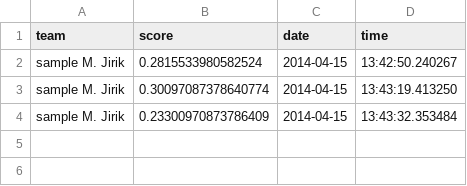
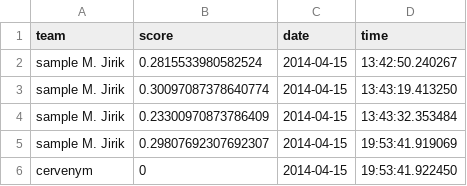
Before and after one commit to mjirik/ZDO2014semestralky, a CSV file: ZDO2014evaluation.csv, drawn as a sheet.

```diff
--- a/ZDO2014evaluation.csv
+++ b/ZDO2014evaluation.csv
@@ -4 +4,3 @@ sample M. Jirik,0.30097087378640774,2014-04-15,13:43:19.413250
 sample M. Jirik,0.23300970873786409,2014-04-15,13:43:32.353484
+sample M. Jirik,0.29807692307692307,2014-04-15,19:53:41.919069
+cervenym,0,2014-04-15,19:53:41.922450
```
Also changed, not shown: 1 other file.
